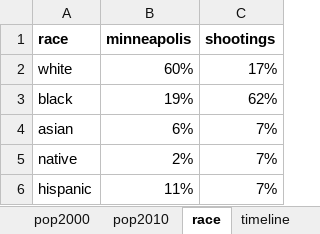
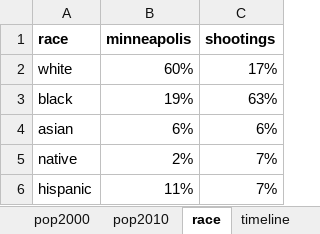
Before and after one commit to striblab/20170726-crimerates, an Excel workbook: builds/development/data/maindata.xlsx, sheet race, drawn as a sheet; values as stored, in another font and other column widths than the file's, no borders; the diff names each change by its address in the sheet, - before the commit and + after, or states it on an @@ line.

```diff
--- a/builds/development/data/maindata.xlsx (sheet race)
+++ b/builds/development/data/maindata.xlsx (sheet race)
-C3 (shootings): 62%
+C3 (shootings): 63%
-C4 (shootings): 7%
+C4 (shootings): 6%
```
Also changed, not shown: sheet shootings, sheet timeline, sheet ranking, 12 other files.
